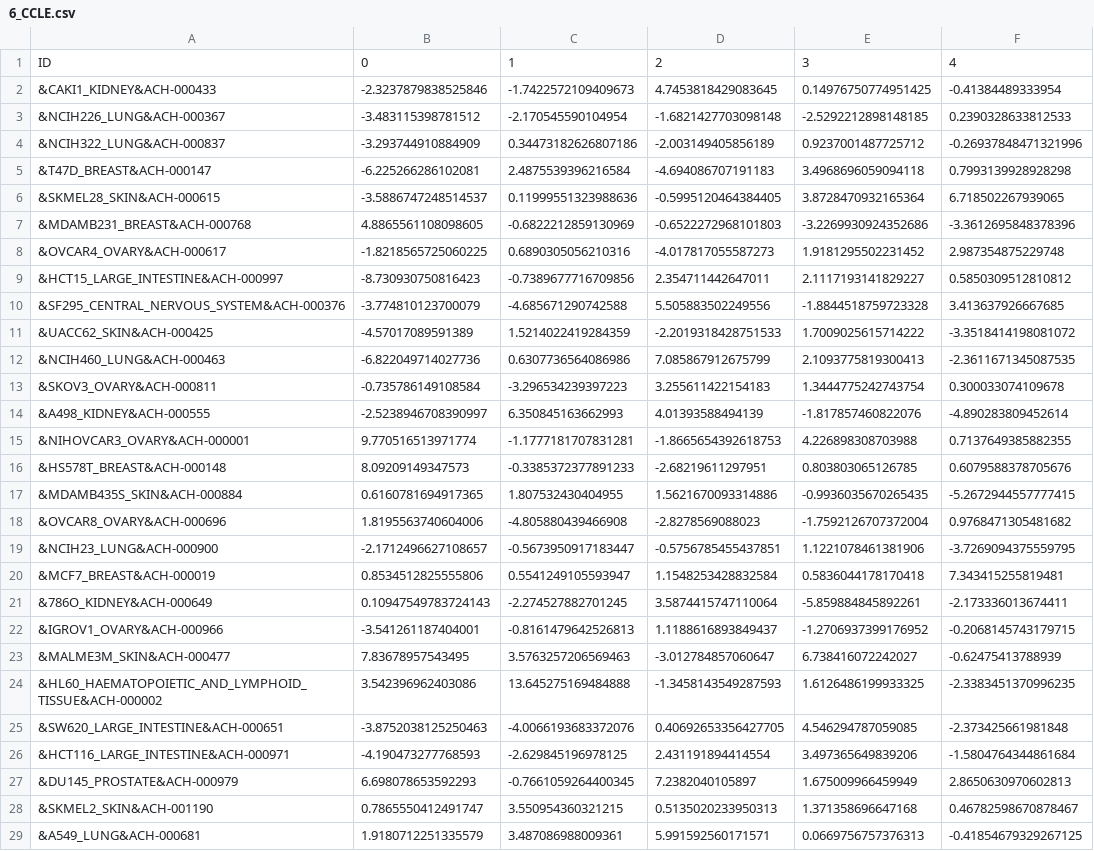
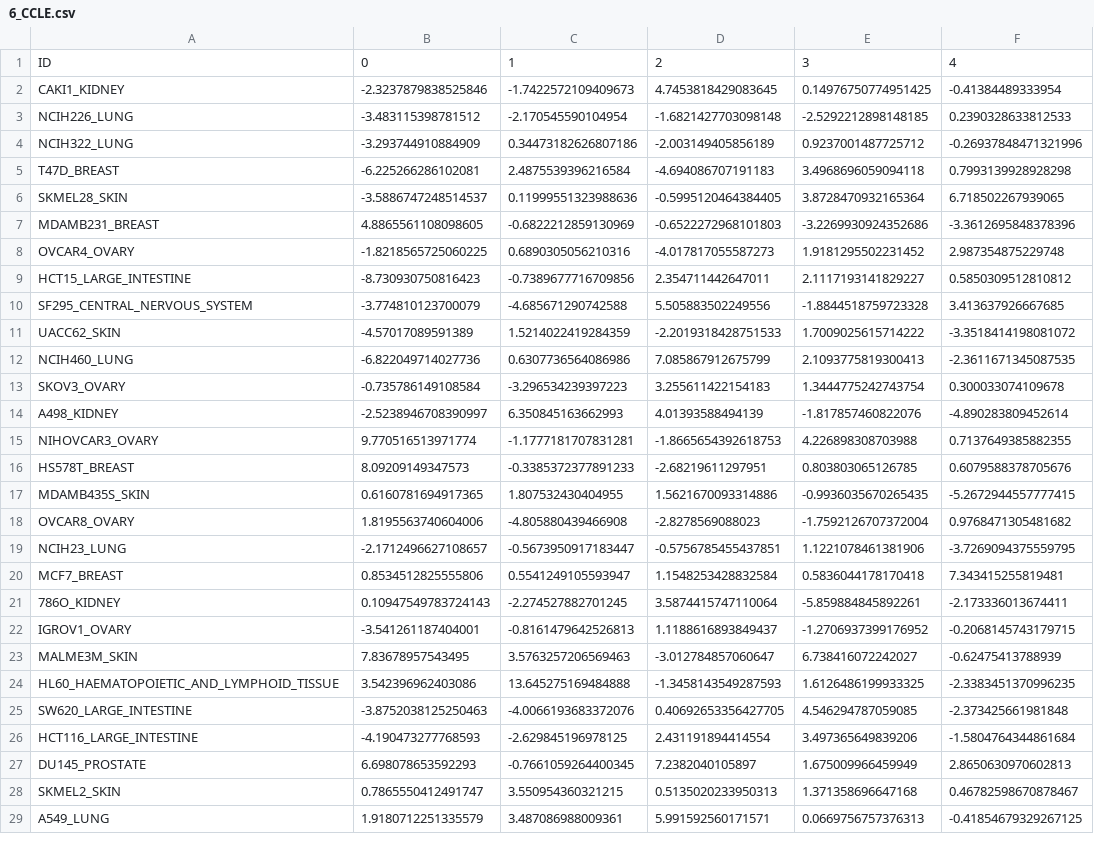
Before and after one commit to MoreiraLAB/synpred, a CSV file: CCLE_processed/6_CCLE.csv, drawn as a sheet; only a part is shown; the diff covers the shown part only; the diff names each change by its address in the sheet, - before the commit and + after, or states it on an @@ line.

```diff
--- a/CCLE_processed/6_CCLE.csv
+++ b/CCLE_processed/6_CCLE.csv
-A2: &CAKI1_KIDNEY&ACH-000433
+A2: CAKI1_KIDNEY
-A3: &NCIH226_LUNG&ACH-000367
+A3: NCIH226_LUNG
-A4: &NCIH322_LUNG&ACH-000837
+A4: NCIH322_LUNG
-A5: &T47D_BREAST&ACH-000147
+A5: T47D_BREAST
-A6: &SKMEL28_SKIN&ACH-000615
+A6: SKMEL28_SKIN
-A7: &MDAMB231_BREAST&ACH-000768
+A7: MDAMB231_BREAST
-A8: &OVCAR4_OVARY&ACH-000617
+A8: OVCAR4_OVARY
-A9: &HCT15_LARGE_INTESTINE&ACH-000997
+A9: HCT15_LARGE_INTESTINE
-A10: &SF295_CENTRAL_NERVOUS_SYSTEM&ACH-000376
+A10: SF295_CENTRAL_NERVOUS_SYSTEM
-A11: &UACC62_SKIN&ACH-000425
+A11: UACC62_SKIN
-A12: &NCIH460_LUNG&ACH-000463
+A12: NCIH460_LUNG
-A13: &SKOV3_OVARY&ACH-000811
+A13: SKOV3_OVARY
-A14: &A498_KIDNEY&ACH-000555
+A14: A498_KIDNEY
-A15: &NIHOVCAR3_OVARY&ACH-000001
+A15: NIHOVCAR3_OVARY
-A16: &HS578T_BREAST&ACH-000148
+A16: HS578T_BREAST
-A17: &MDAMB435S_SKIN&ACH-000884
+A17: MDAMB435S_SKIN
-A18: &OVCAR8_OVARY&ACH-000696
+A18: OVCAR8_OVARY
-A19: &NCIH23_LUNG&ACH-000900
+A19: NCIH23_LUNG
-A20: &MCF7_BREAST&ACH-000019
+A20: MCF7_BREAST
-A21: &786O_KIDNEY&ACH-000649
+A21: 786O_KIDNEY
-A22: &IGROV1_OVARY&ACH-000966
+A22: IGROV1_OVARY
-A23: &MALME3M_SKIN&ACH-000477
+A23: MALME3M_SKIN
-A24: &HL60_HAEMATOPOIETIC_AND_LYMPHOID_TISSUE&ACH-000002
+A24: HL60_HAEMATOPOIETIC_AND_LYMPHOID_TISSUE
-A25: &SW620_LARGE_INTESTINE&ACH-000651
+A25: SW620_LARGE_INTESTINE
-A26: &HCT116_LARGE_INTESTINE&ACH-000971
+A26: HCT116_LARGE_INTESTINE
-A27: &DU145_PROSTATE&ACH-000979
+A27: DU145_PROSTATE
-A28: &SKMEL2_SKIN&ACH-001190
+A28: SKMEL2_SKIN
-A29: &A549_LUNG&ACH-000681
+A29: A549_LUNG
```
Also changed, not shown: 23 edited cells elsewhere in this file, CCLE_processed/12_CCLE.csv, CCLE_processed/14_CCLE.csv, 10 other files.
